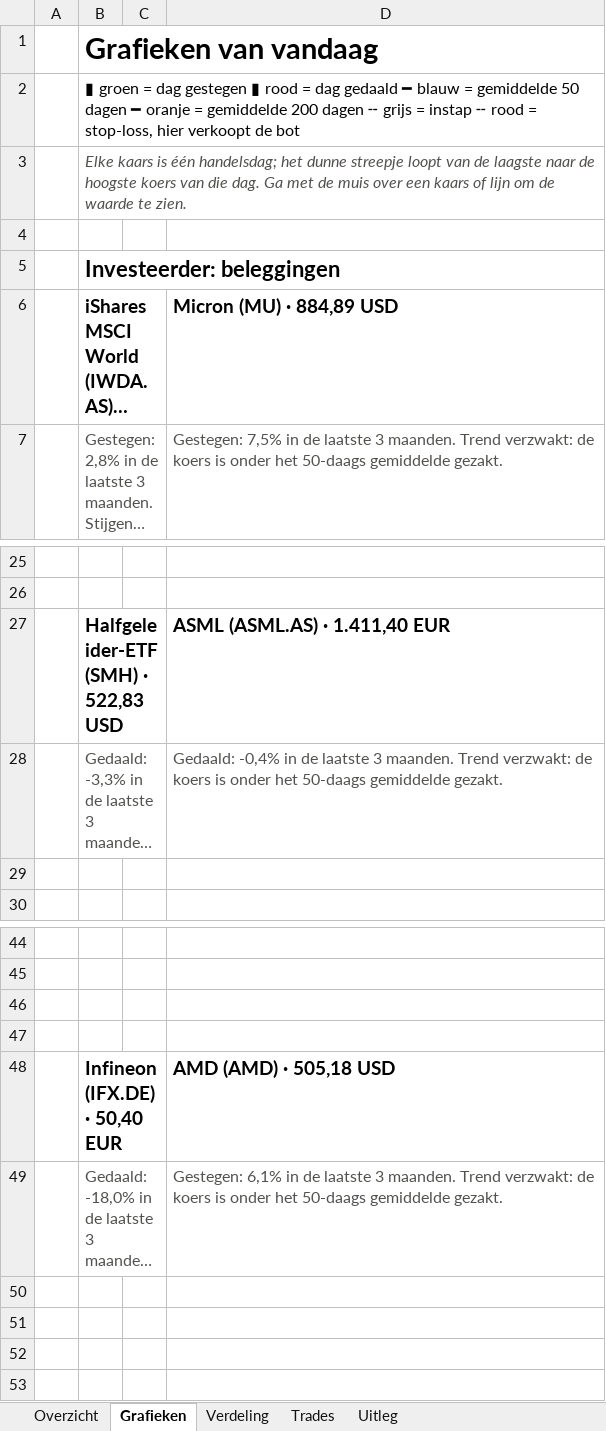
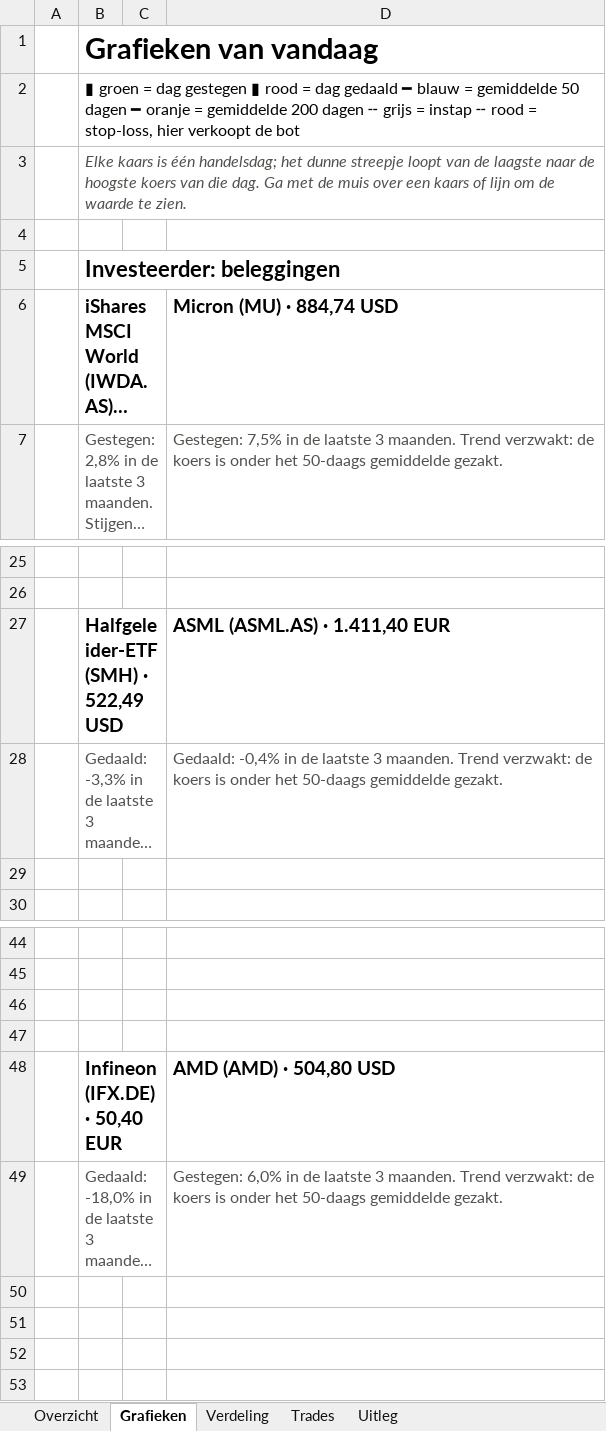
Before and after one commit to Sewpersonic/trend-agent, an Excel workbook: rapporten/investeerder.xlsx, sheet Grafieken, drawn as a sheet; only a part is shown, gaps mark what is left out; long unchanged cells end in …; values as stored, in another font and other column widths than the file's, no borders; charts and pictures not drawn; the diff names each change by its address in the sheet, - before the commit and + after, or states it on an @@ line.

```diff
--- a/rapporten/investeerder.xlsx (sheet Grafieken)
+++ b/rapporten/investeerder.xlsx (sheet Grafieken)
-D6: Micron (MU) · 884,89 USD
+D6: Micron (MU) · 884,74 USD
-B27: Halfgeleider-ETF (SMH) · 522,83 USD
+B27: Halfgeleider-ETF (SMH) · 522,49 USD
-D48: AMD (AMD) · 505,18 USD
+D48: AMD (AMD) · 504,80 USD
-D49: Gestegen: 6,1% in de…
+D49: Gestegen: 6,0% in de…
```
Also changed, not shown: sheet Verdeling, sheet Overzicht, rapporten/dagrapport.xlsx, rapporten/trend-agent.xlsx, 41 other files.
